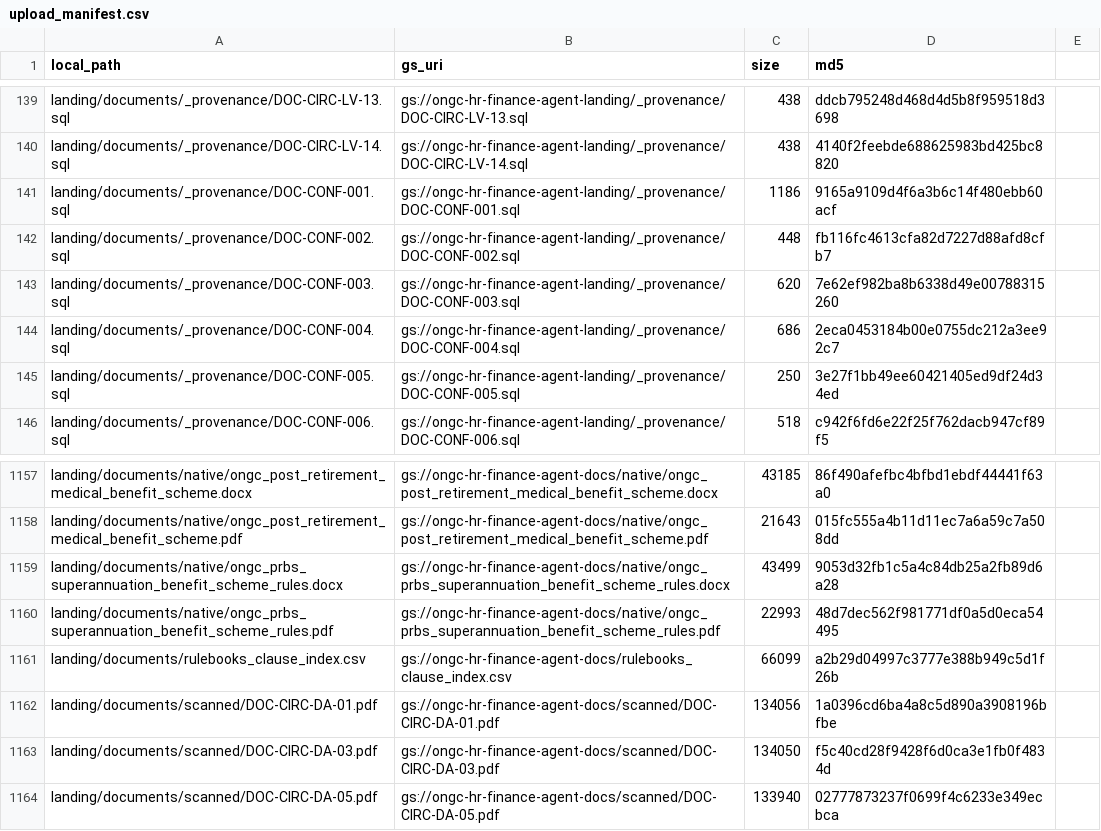
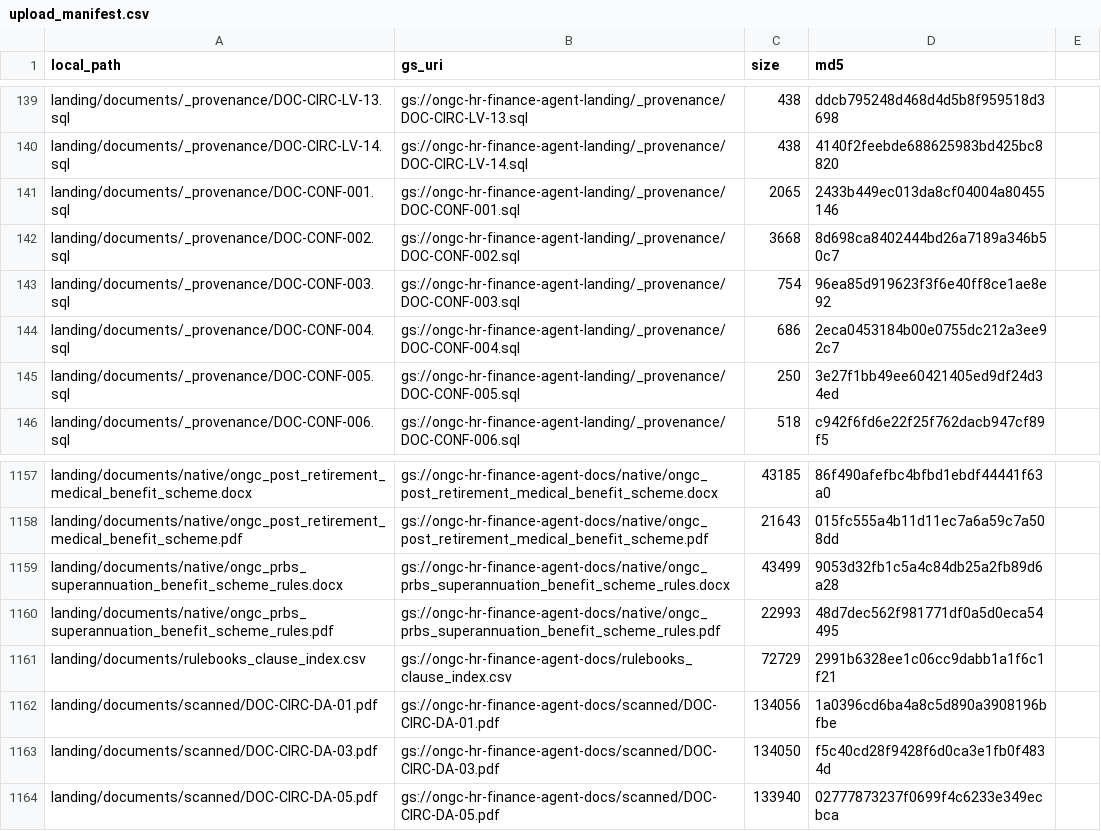
Before and after one commit to amandeepsinghs-cyber/HR-Finance-Agent-ONGC, a CSV file: data_bank/medallion/upload_manifest.csv, drawn as a sheet; only a part is shown, gaps mark what is left out; the diff covers the shown part only.

```diff
--- a/data_bank/medallion/upload_manifest.csv
+++ b/data_bank/medallion/upload_manifest.csv
@@ -140,5 +140,5 @@ landing/documents/_provenance/DOC-CIRC-LV-13.sql,gs://ongc-hr-finance-agent-land
 landing/documents/_provenance/DOC-CIRC-LV-14.sql,gs://ongc-hr-finance-agent-landing/_provenance/DOC-CIRC-LV-14.sql,438,4140f2feebde688625983bd425bc8820
-landing/documents/_provenance/DOC-CONF-001.sql,gs://ongc-hr-finance-agent-landing/_provenance/DOC-CONF-001.sql,1186,9165a9109d4f6a3b6c14f480ebb60acf
-landing/documents/_provenance/DOC-CONF-002.sql,gs://ongc-hr-finance-agent-landing/_provenance/DOC-CONF-002.sql,448,fb116fc4613cfa82d7227d88afd8cfb7
-landing/documents/_provenance/DOC-CONF-003.sql,gs://ongc-hr-finance-agent-landing/_provenance/DOC-CONF-003.sql,620,7e62ef982ba8b6338d49e00788315260
+landing/documents/_provenance/DOC-CONF-001.sql,gs://ongc-hr-finance-agent-landing/_provenance/DOC-CONF-001.sql,2065,2433b449ec013da8cf04004a80455146
+landing/documents/_provenance/DOC-CONF-002.sql,gs://ongc-hr-finance-agent-landing/_provenance/DOC-CONF-002.sql,3668,8d698ca8402444bd26a7189a346b50c7
+landing/documents/_provenance/DOC-CONF-003.sql,gs://ongc-hr-finance-agent-landing/_provenance/DOC-CONF-003.sql,754,96ea85d919623f3f6e40ff8ce1ae8e92
 landing/documents/_provenance/DOC-CONF-004.sql,gs://ongc-hr-finance-agent-landing/_provenance/DOC-CONF-004.sql,686,2eca0453184b00e0755dc212a3ee92c7
@@ -1160,3 +1160,3 @@ landing/documents/native/ongc_prbs_superannuation_benefit_scheme_rules.docx,gs:/
 landing/documents/native/ongc_prbs_superannuation_benefit_scheme_rules.pdf,gs://ongc-hr-finance-agent-docs/native/ongc_prbs_superannuation_benefit_scheme_rules.pdf,22993,48d7dec562f981771df0a5d0eca54495
-landing/documents/rulebooks_clause_index.csv,gs://ongc-hr-finance-agent-docs/rulebooks_clause_index.csv,66099,a2b29d04997c3777e388b949c5d1f26b
+landing/documents/rulebooks_clause_index.csv,gs://ongc-hr-finance-agent-docs/rulebooks_clause_index.csv,72729,2991b6328ee1c06cc9dabb1a1f6c1f21
 landing/documents/scanned/DOC-CIRC-DA-01.pdf,gs://ongc-hr-finance-agent-docs/scanned/DOC-CIRC-DA-01.pdf,134056,1a0396cd6ba4a8c5d890a3908196bfbe
```
Also changed, not shown: 62 edited cells elsewhere in this file, data_bank/landing/governance/corporate_financial_summary.csv, data_bank/reference/ar_targets/payroll_policy_fy.csv, 22 other files.
